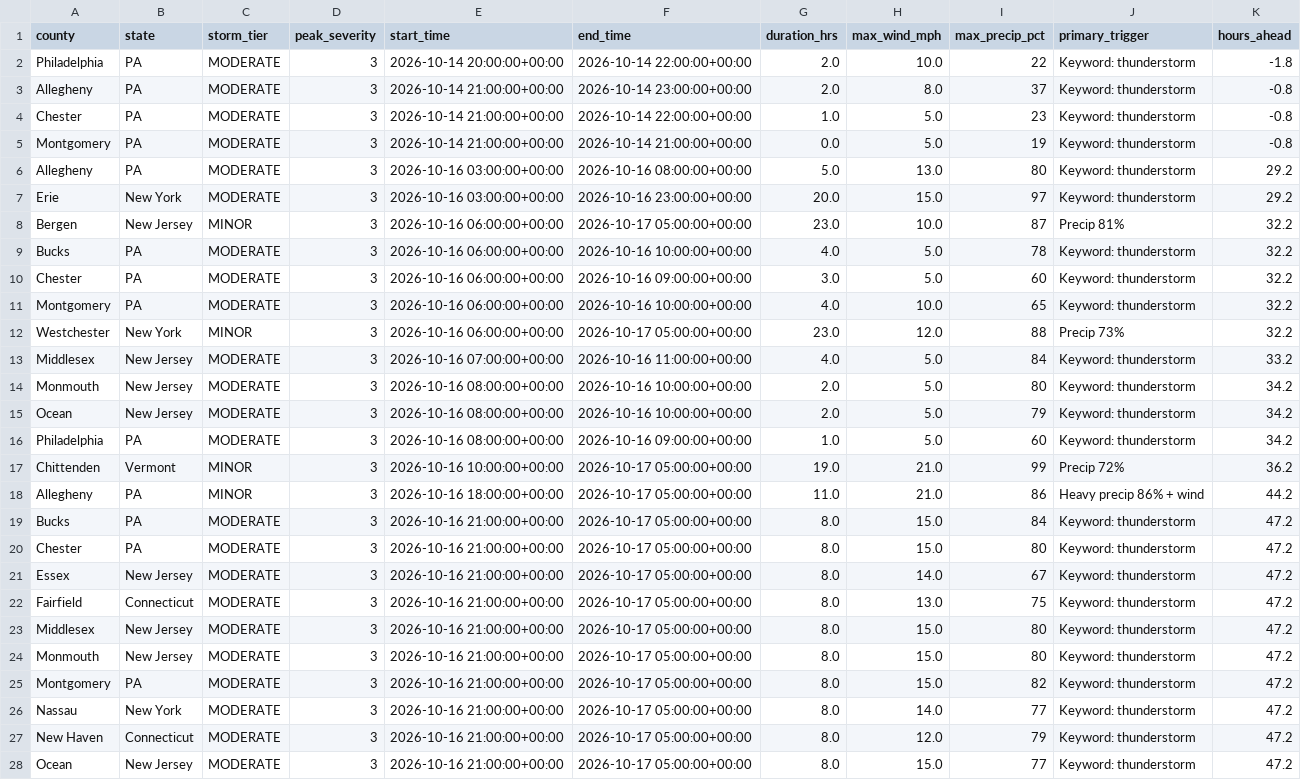
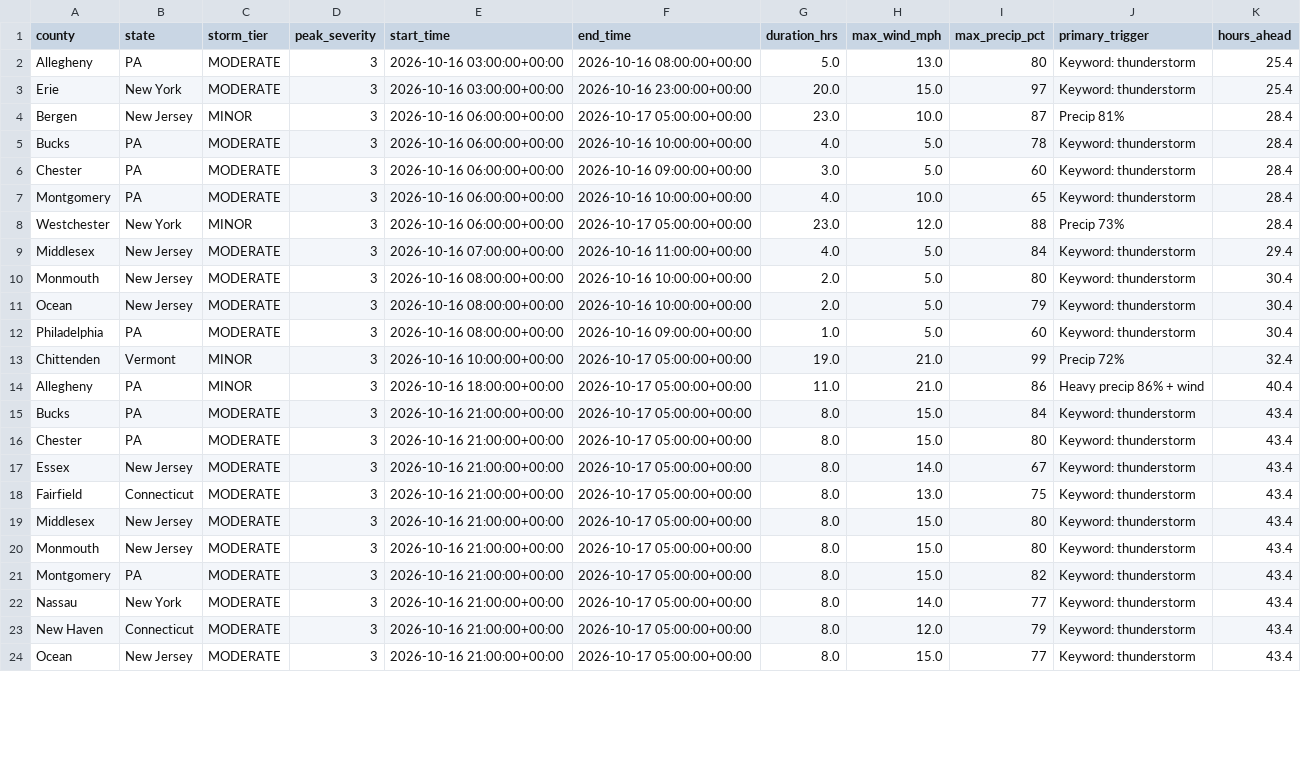
Before and after one commit to Jay9074/gridwatch, a CSV file: data/stormwatch/storms/active_storms.csv, drawn as a sheet; only a part is shown; removed rows and columns are numbered as before the commit, all else as after; the diff covers the shown part only; the diff names each change by its address in the sheet, - before the commit and + after, or states it on an @@ line.

```diff
--- a/data/stormwatch/storms/active_storms.csv
+++ b/data/stormwatch/storms/active_storms.csv
-row 2: Philadelphia | PA | MODERATE | 3 | 2026-10-14 20:00:00+00:00 | 2026-10-14 22:00:00+00:00 | 2.0 | 10.0 | 22 | Keyword: thunderstorm | -1.8
-row 3: Allegheny | PA | MODERATE | 3 | 2026-10-14 21:00:00+00:00 | 2026-10-14 23:00:00+00:00 | 2.0 | 8.0 | 37 | Keyword: thunderstorm | -0.8
-row 4: Chester | PA | MODERATE | 3 | 2026-10-14 21:00:00+00:00 | 2026-10-14 22:00:00+00:00 | 1.0 | 5.0 | 23 | Keyword: thunderstorm | -0.8
-row 5: Montgomery | PA | MODERATE | 3 | 2026-10-14 21:00:00+00:00 | 2026-10-14 21:00:00+00:00 | 0.0 | 5.0 | 19 | Keyword: thunderstorm | -0.8
-K2:K3 (hours_ahead): 29.2
+K2:K3 (hours_ahead): 25.4
-K4:K8 (hours_ahead): 32.2
+K4:K8 (hours_ahead): 28.4
-K9 (hours_ahead): 33.2
+K9 (hours_ahead): 29.4
-K10:K12 (hours_ahead): 34.2
+K10:K12 (hours_ahead): 30.4
-K13 (hours_ahead): 36.2
+K13 (hours_ahead): 32.4
-K14 (hours_ahead): 44.2
+K14 (hours_ahead): 40.4
-K15:K24 (hours_ahead): 47.2
+K15:K24 (hours_ahead): 43.4
```
Also changed, not shown: 21 edited cells elsewhere in this file, data/stormwatch/predictions/active_predictions.csv, data/stormwatch/predictions/prediction_log.csv, 2 other files.
